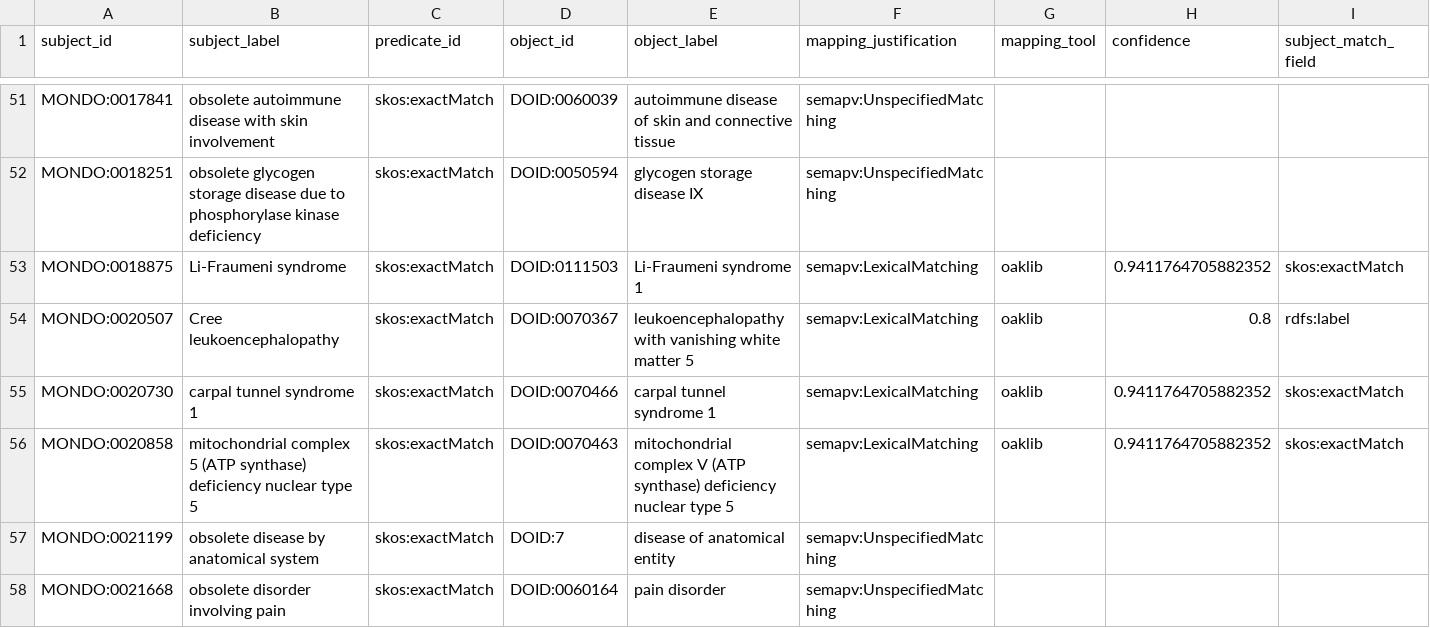
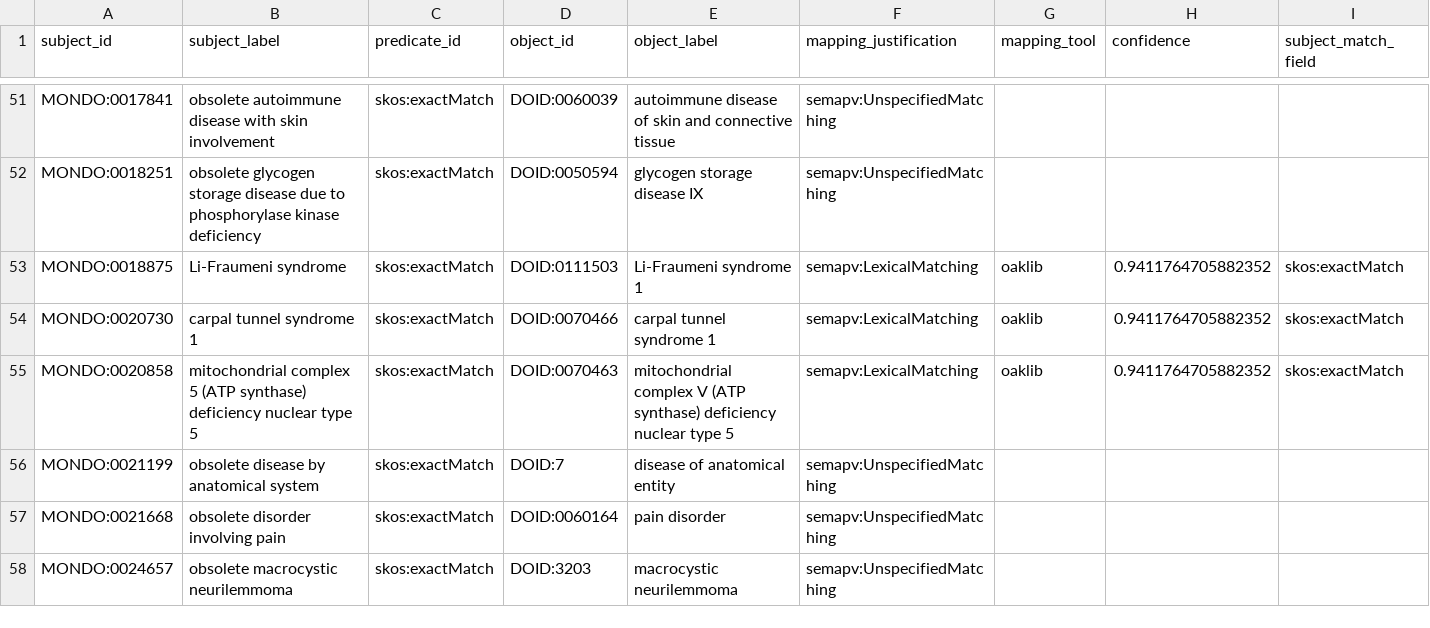
Before and after one commit to monarch-initiative/mondo-ingest, a TSV file: src/ontology/lexmatch/split-mapping-set/mondo_exactmatch_doid.tsv, drawn as a sheet; only a part is shown, gaps mark what is left out; the shorter side is filled out with more unchanged rows; rows hold the shown columns only; the diff names each change by its address in the sheet, - before the commit and + after, or states it on an @@ line.

```diff
--- a/src/ontology/lexmatch/split-mapping-set/mondo_exactmatch_doid.tsv
+++ b/src/ontology/lexmatch/split-mapping-set/mondo_exactmatch_doid.tsv
-row 54: MONDO:0020507 | Cree leukoencephalopathy | skos:exactMatch | DOID:0070367 | leukoencephalopathy with vanishing white matter 5 | semapv:LexicalMatching | oaklib | 0.8 | rdfs:label
```
Also changed, not shown: src/ontology/lexmatch/split-mapping-set/mondo_exactmatch_omim.tsv, src/ontology/lexmatch/split-mapping-set/mondo_exactmatch_omimps.tsv, 2 other files.
